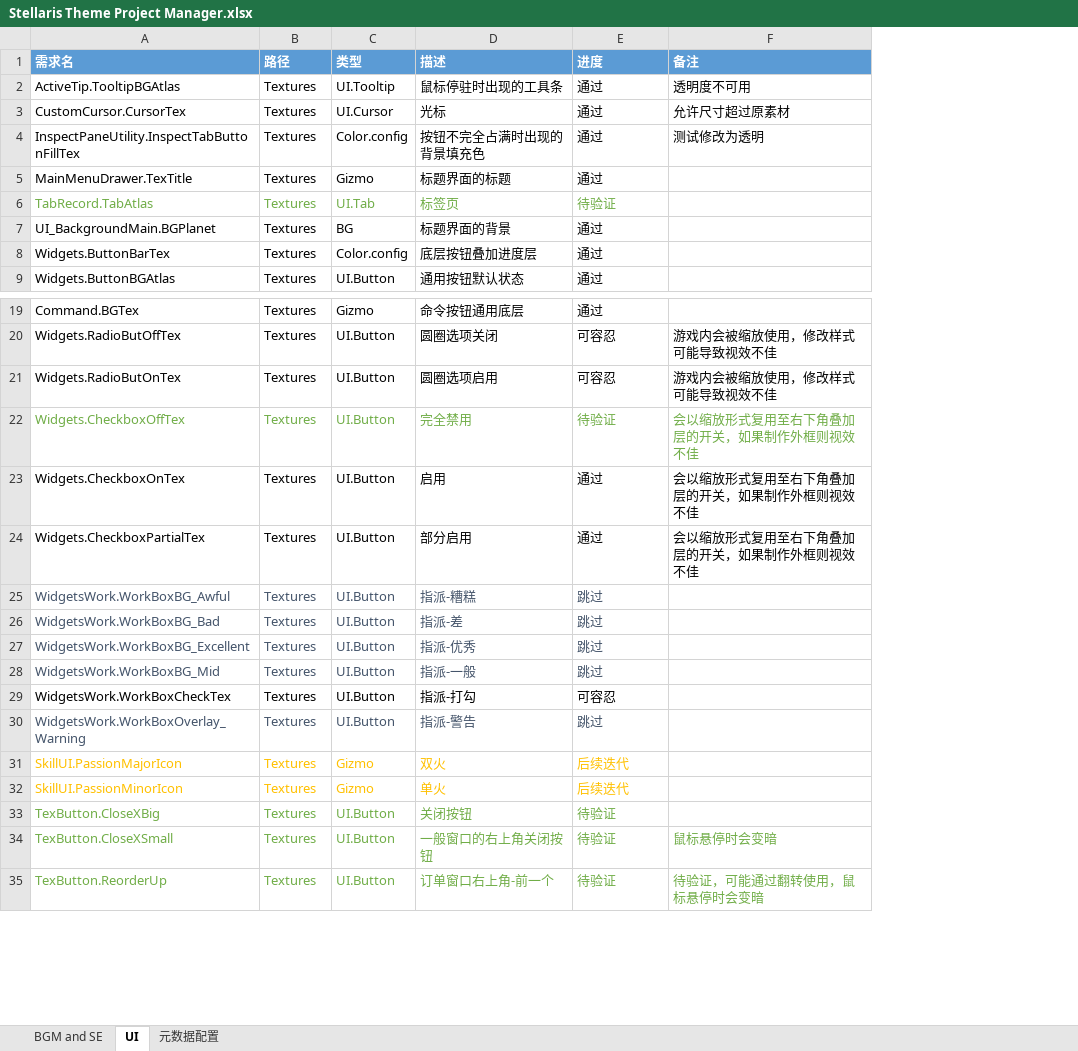
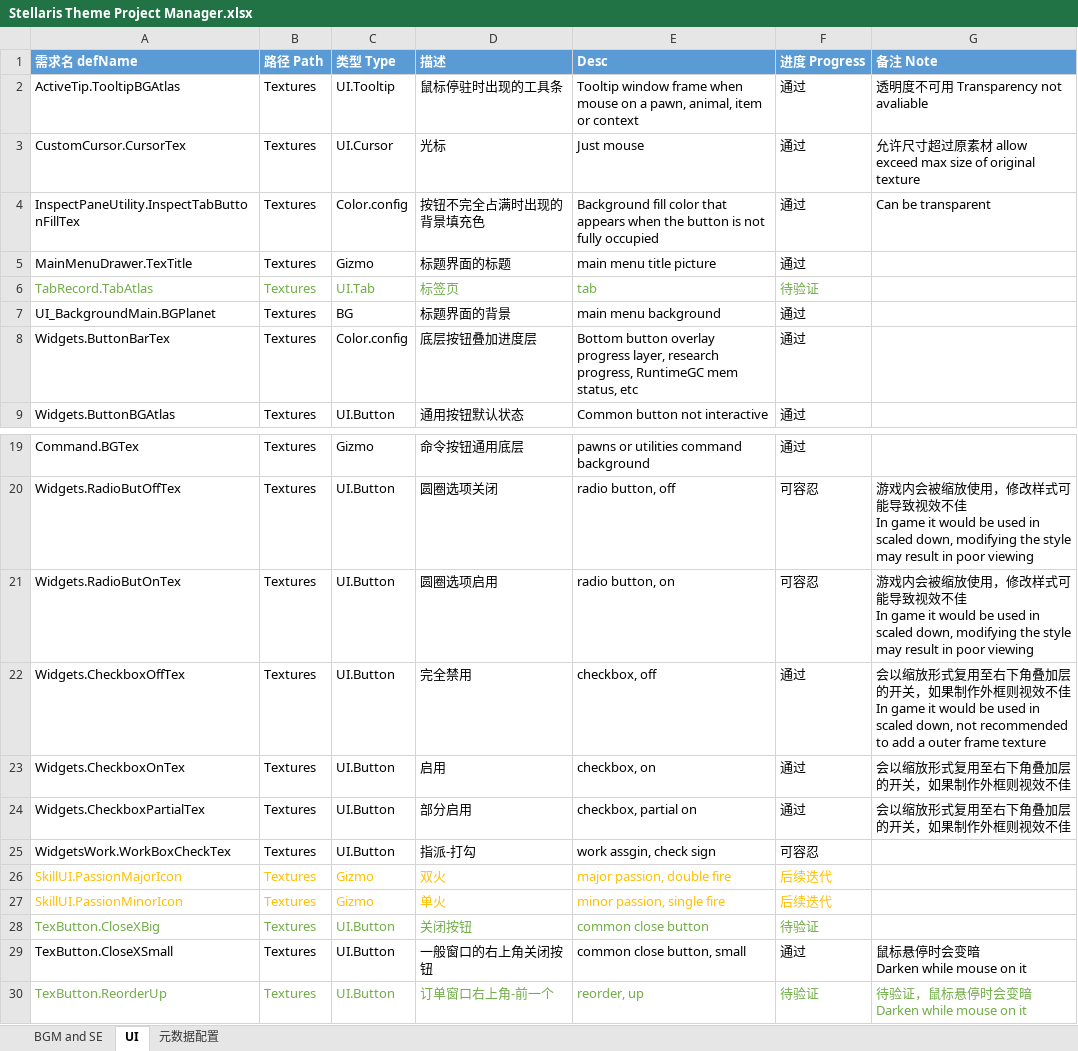
Before and after one commit to tsunetakaryu/Rimworld-Stellaris-Theme, an Excel workbook: Stellaris Theme Project Manager.xlsx, sheet UI, drawn as a sheet; only a part is shown, gaps mark what is left out; values as stored, in another font and other column widths than the file's, no borders; removed rows and columns are numbered as before the commit, all else as after; ↵ is a line break in a cell; the diff names each change by its address in the sheet, - before the commit and + after, or states it on an @@ line.

Commit message:
Add some English descriptions

```diff
--- a/Stellaris Theme Project Manager.xlsx (sheet UI)
+++ b/Stellaris Theme Project Manager.xlsx (sheet UI)
+column E, rows 2-9: Tooltip window frame when mouse on a pawn, animal, item or context | Just mouse | Background fill color that appears when the button is not fully occupied | main menu title picture | tab | main menu background | Bottom button overlay progress layer, research progress, RuntimeGC mem status, etc | Common button not interactive; rows 19-30: pawns or utilities command background | radio button, off | radio button, on | checkbox, off | checkbox, on | checkbox, partial on | work assgin, check sign | major passion, double fire | minor passion, single fire | common close button | common close button, small | reorder, up
-column F, rows 2-4: 透明度不可用 | 允许尺寸超过原素材 | 测试修改为透明; rows 20-24: 游戏内会被缩放使用，修改样式可能导致视效不佳 | 游戏内会被缩放使用，修改样式可能导致视效不佳 | 会以缩放形式复用至右下角叠加层的开关，如果制作外框则视效不佳 | 会以缩放形式复用至右下角叠加层的开关，如果制作外框则视效不佳 | 会以缩放形式复用至右下角叠加层的开关，如果制作外框则视效不佳; rows 34-35: 鼠标悬停时会变暗 | 待验证，可能通过翻转使用，鼠标悬停时会变暗
+column G, rows 2-4: 透明度不可用 Transparency not avaliable | 允许尺寸超过原素材 allow exceed max size of original texture | Can be transparent; rows 20-30: 游戏内会被缩放使用，修改样式可能导致视效不佳 ↵ In game it would be used in scaled down, modifying the style may result in poor viewing | 游戏内会被缩放使用，修改样式可能导致视效不佳 ↵ In game it would be used in scaled down, modifying the style may result in poor viewing | 会以缩放形式复用至右下角叠加层的开关，如果制作外框则视效不佳 ↵ In game it would be used in scaled down, not recommended to add a outer frame texture | 会以缩放形式复用至右下角叠加层的开关，如果制作外框则视效不佳 | 会以缩放形式复用至右下角叠加层的开关，如果制作外框则视效不佳 |  |  |  |  | 鼠标悬停时会变暗 ↵ Darken while mouse on it | 待验证，鼠标悬停时会变暗 ↵ Darken while mouse on it
-row 1: 需求名 | 路径 | 类型 | 描述 | 进度 | 备注
+row 1: 需求名 defName | 路径 Path | 类型 Type | 描述 | Desc | 进度 Progress | 备注 Note
-A22:D22 text colour: #70AD47
+A22:D22 text colour: black
-F22: 待验证
+F22: 通过
-F22 text colour: #70AD47
+F22 text colour: black
-row 25: WidgetsWork.WorkBoxBG_Awful | Textures | UI.Button | 指派-糟糕 | 跳过
-row 26: WidgetsWork.WorkBoxBG_Bad | Textures | UI.Button | 指派-差 | 跳过
-row 27: WidgetsWork.WorkBoxBG_Excellent | Textures | UI.Button | 指派-优秀 | 跳过
-row 28: WidgetsWork.WorkBoxBG_Mid | Textures | UI.Button | 指派-一般 | 跳过
-row 30: WidgetsWork.WorkBoxOverlay_Warning | Textures | UI.Button | 指派-警告 | 跳过
-A29:D29 text colour: #70AD47
+A29:D29 text colour: black
-F29: 待验证
+F29: 通过
-F29 text colour: #70AD47
+F29 text colour: black
```
